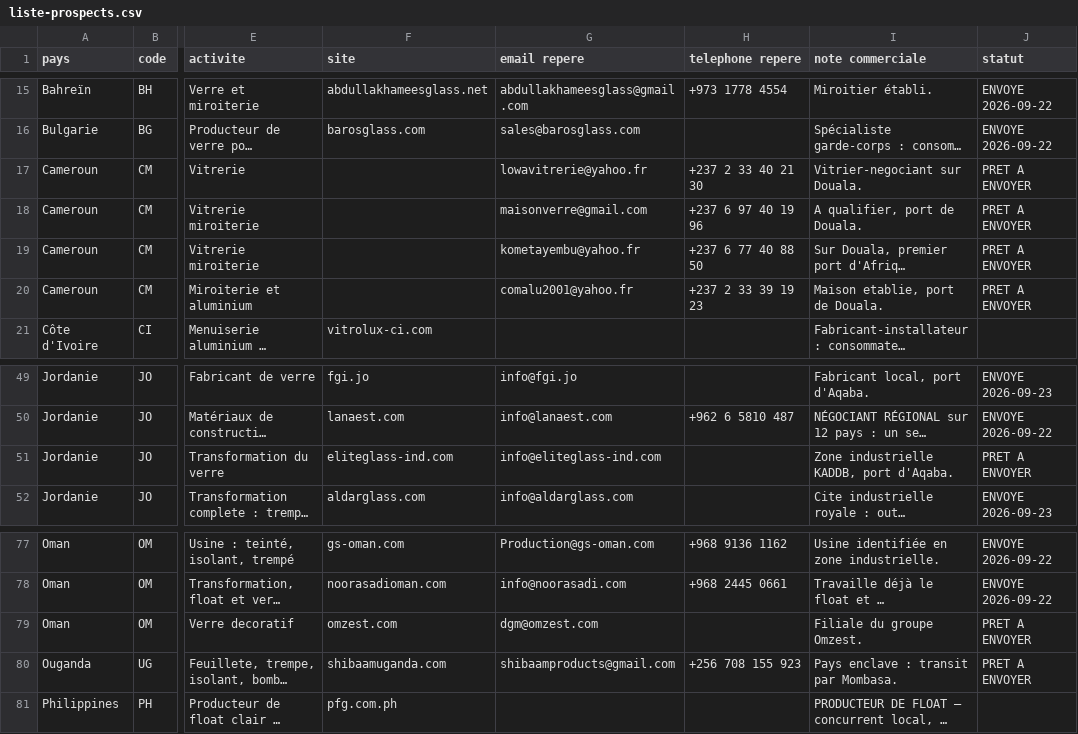
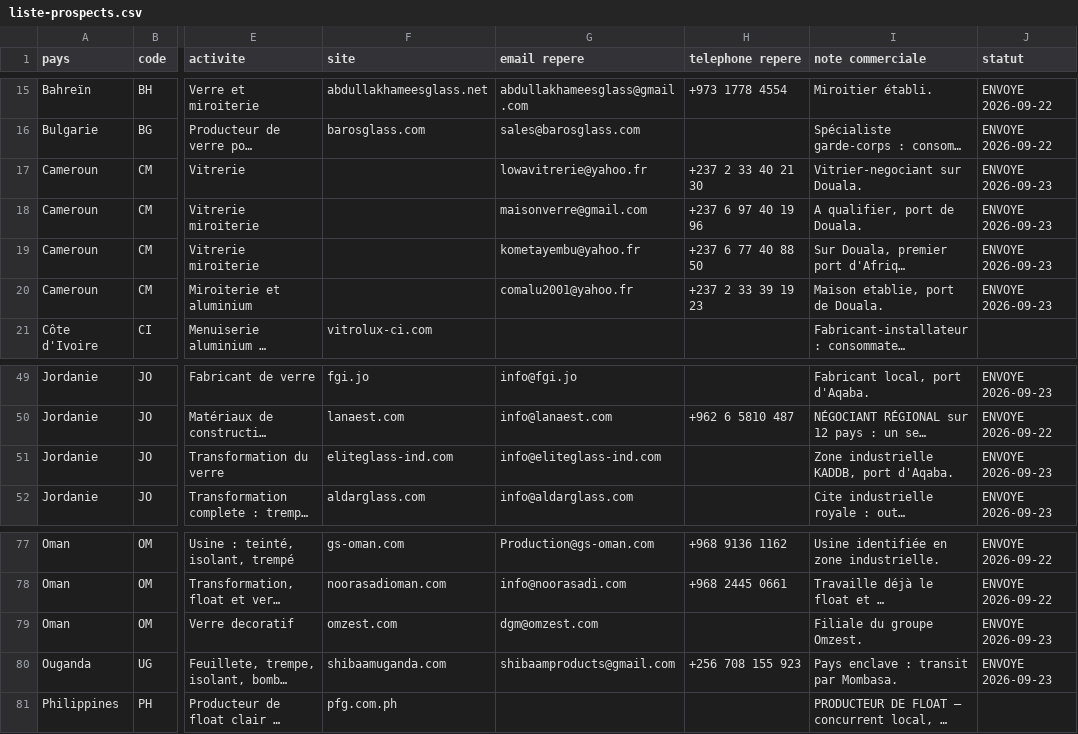
Before and after one commit to dgjmfrbv4k-lab/NOXEM-GROUP, a CSV file: campagne-conteneur-20-open-top/prospection/liste-prospects.csv, drawn as a sheet; only a part is shown, gaps mark what is left out; long unchanged cells end in …; the diff names each change by its address in the sheet, - before the commit and + after, or states it on an @@ line.

```diff
--- a/campagne-conteneur-20-open-top/prospection/liste-prospects.csv
+++ b/campagne-conteneur-20-open-top/prospection/liste-prospects.csv
-J17:J20 (statut): PRET A ENVOYER
+J17:J20 (statut): ENVOYE 2026-09-23
-J51 (statut): PRET A ENVOYER
+J51 (statut): ENVOYE 2026-09-23
-J79:J80 (statut): PRET A ENVOYER
+J79:J80 (statut): ENVOYE 2026-09-23
```
